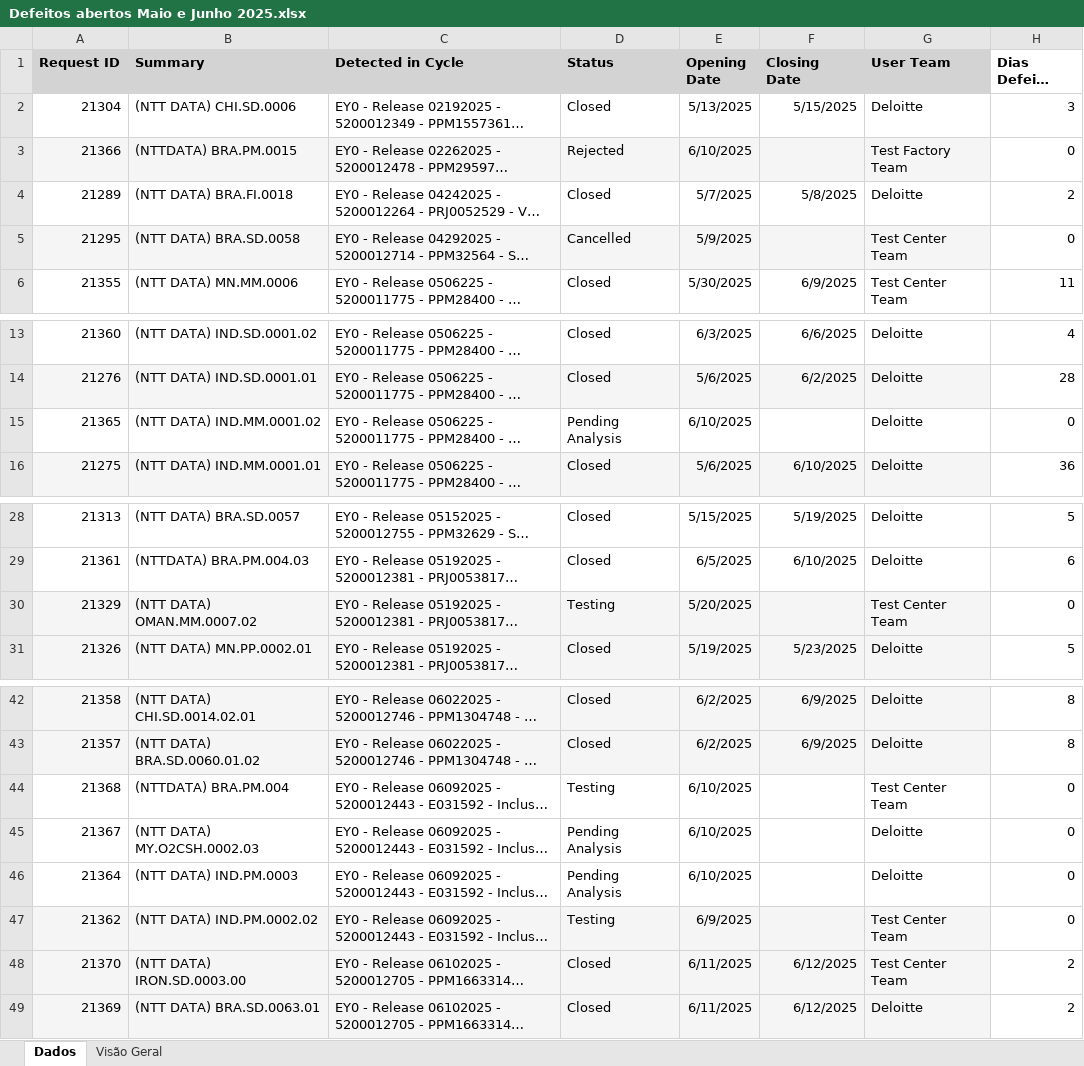
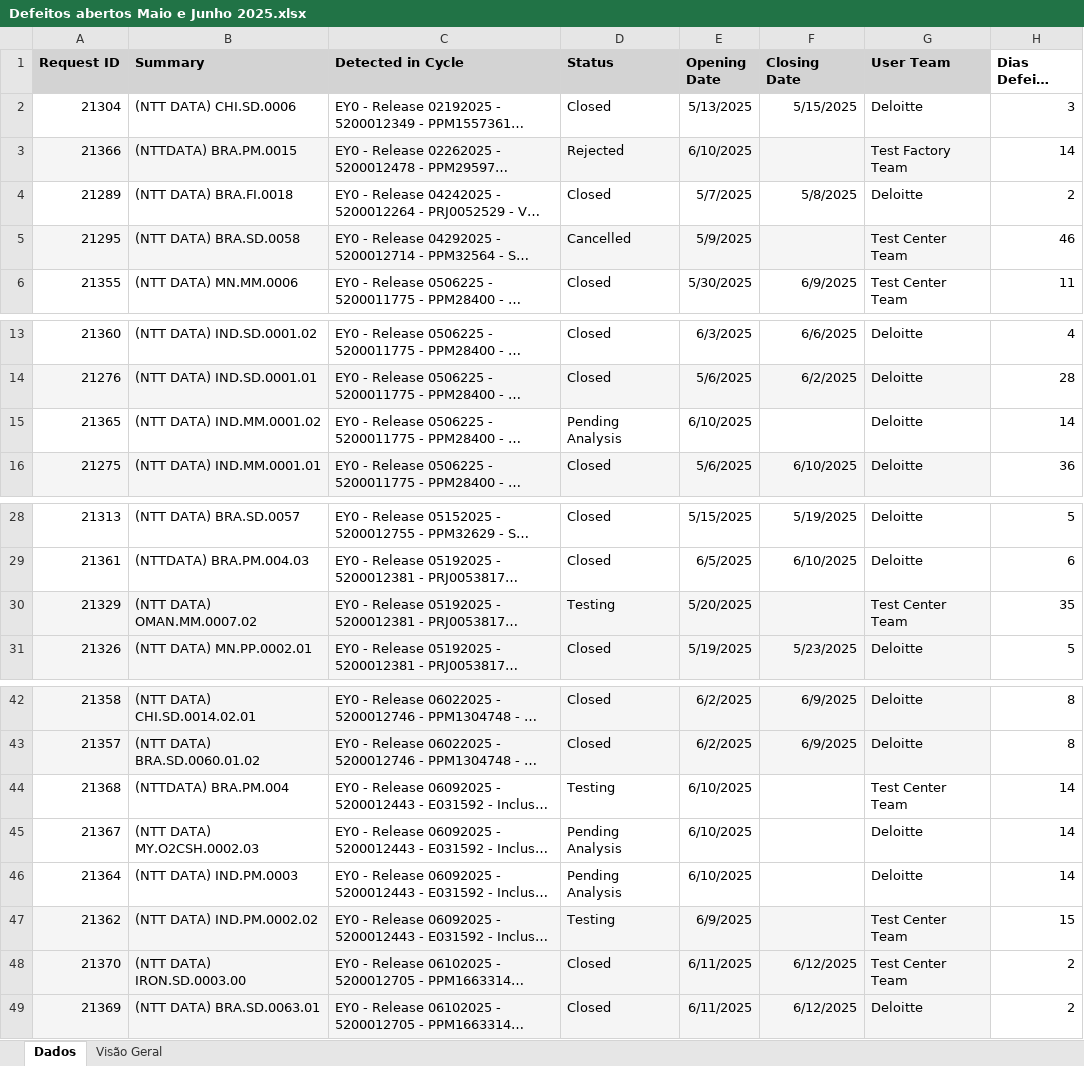
Before and after one commit to elisarezzende/Dashboard--Streamlit--Python, an Excel workbook: PythonProject/App/dados/Defeitos abertos Maio e Junho 2025.xlsx, sheet Dados, drawn as a sheet; only a part is shown, gaps mark what is left out; long unchanged cells end in …; values as stored, in another font and other column widths than the file's, no borders; the diff names each change by its address in the sheet, - before the commit and + after, or states it on an @@ line.

Commit message:
Primeiro commit do dashboard de defeitos

```diff
--- a/PythonProject/App/dados/Defeitos abertos Maio e Junho 2025.xlsx (sheet Dados)
+++ b/PythonProject/App/dados/Defeitos abertos Maio e Junho 2025.xlsx (sheet Dados)
-H3 (Dias Defeito aberto): 0
+H3 (Dias Defeito aberto): 14
-H5 (Dias Defeito aberto): 0
+H5 (Dias Defeito aberto): 46
-H15 (Dias Defeito aberto): 0
+H15 (Dias Defeito aberto): 14
-H30 (Dias Defeito aberto): 0
+H30 (Dias Defeito aberto): 35
-H44:H46 (Dias Defeito aberto): 0
+H44:H46 (Dias Defeito aberto): 14
-H47 (Dias Defeito aberto): 0
+H47 (Dias Defeito aberto): 15
```
Also changed, not shown: formulas that keep their value, 1 other file.
